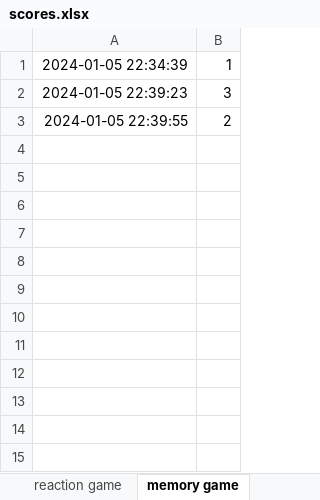
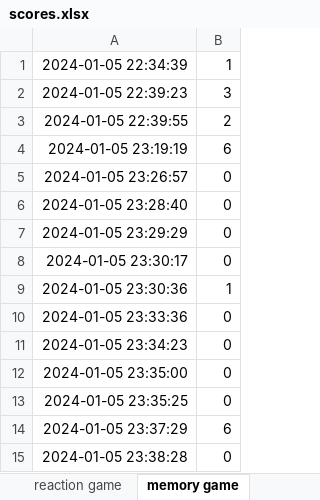
Before and after one commit to ebibers/cognitive-analysis-app, an Excel workbook: scores.xlsx, sheet memory game, drawn as a sheet; values as stored, in another font and other column widths than the file's, no borders; the diff names each change by its address in the sheet, - before the commit and + after, or states it on an @@ line.

```diff
--- a/scores.xlsx (sheet memory game)
+++ b/scores.xlsx (sheet memory game)
+row 4: 2024-01-05 23:19:19 | 6
+row 5: 2024-01-05 23:26:57 | 0
+row 6: 2024-01-05 23:28:40 | 0
+row 7: 2024-01-05 23:29:29 | 0
+row 8: 2024-01-05 23:30:17 | 0
+row 9: 2024-01-05 23:30:36 | 1
+row 10: 2024-01-05 23:33:36 | 0
+row 11: 2024-01-05 23:34:23 | 0
+row 12: 2024-01-05 23:35:00 | 0
+row 13: 2024-01-05 23:35:25 | 0
+row 14: 2024-01-05 23:37:29 | 6
+row 15: 2024-01-05 23:38:28 | 0
```
Also changed, not shown: sheet reaction game, 1 other file.
